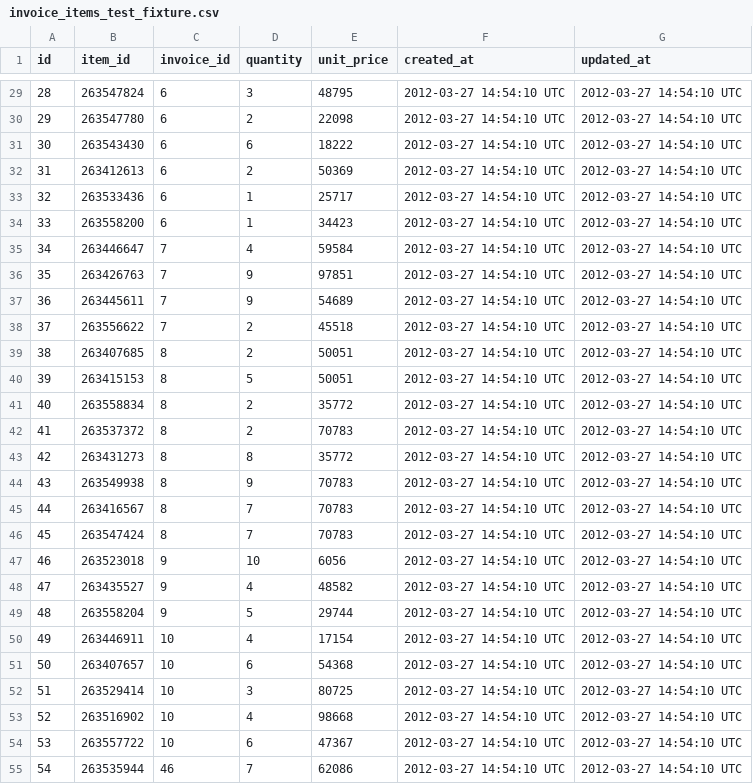
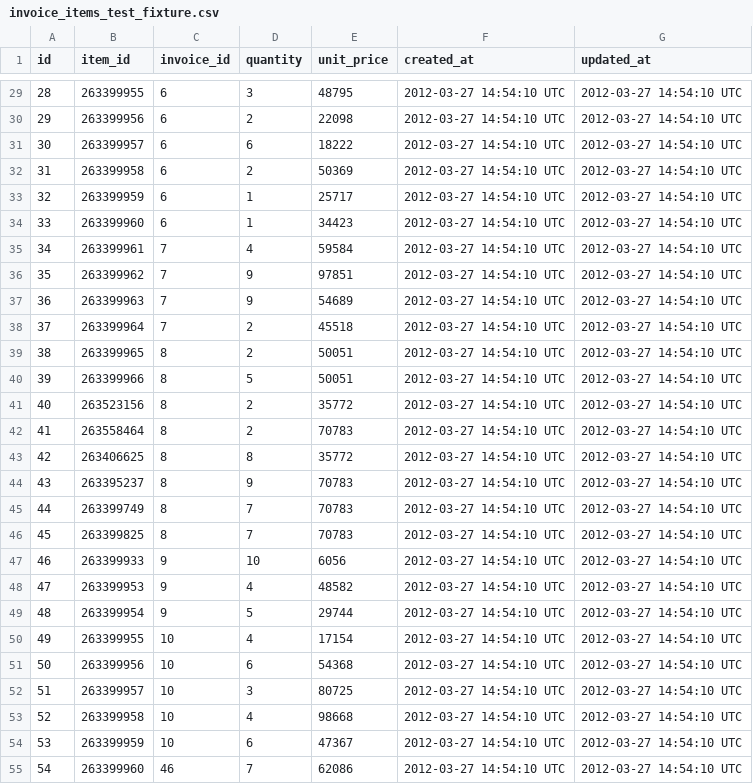
Before and after one commit to lao9/black-thursday-project, a CSV file: test_fixtures/invoice_items_test_fixture.csv, drawn as a sheet; only a part is shown, gaps mark what is left out; the diff covers the shown part only.

```diff
--- a/test_fixtures/invoice_items_test_fixture.csv
+++ b/test_fixtures/invoice_items_test_fixture.csv
@@ -29,27 +29,27 @@ id,item_id,invoice_id,quantity,unit_price,created_at,updated_at
-28,263547824,6,3,48795,2012-03-27 14:54:10 UTC,2012-03-27 14:54:10 UTC
-29,263547780,6,2,22098,2012-03-27 14:54:10 UTC,2012-03-27 14:54:10 UTC
-30,263543430,6,6,18222,2012-03-27 14:54:10 UTC,2012-03-27 14:54:10 UTC
-31,263412613,6,2,50369,2012-03-27 14:54:10 UTC,2012-03-27 14:54:10 UTC
-32,263533436,6,1,25717,2012-03-27 14:54:10 UTC,2012-03-27 14:54:10 UTC
-33,263558200,6,1,34423,2012-03-27 14:54:10 UTC,2012-03-27 14:54:10 UTC
-34,263446647,7,4,59584,2012-03-27 14:54:10 UTC,2012-03-27 14:54:10 UTC
-35,263426763,7,9,97851,2012-03-27 14:54:10 UTC,2012-03-27 14:54:10 UTC
-36,263445611,7,9,54689,2012-03-27 14:54:10 UTC,2012-03-27 14:54:10 UTC
-37,263556622,7,2,45518,2012-03-27 14:54:10 UTC,2012-03-27 14:54:10 UTC
-38,263407685,8,2,50051,2012-03-27 14:54:10 UTC,2012-03-27 14:54:10 UTC
-39,263415153,8,5,50051,2012-03-27 14:54:10 UTC,2012-03-27 14:54:10 UTC
-40,263558834,8,2,35772,2012-03-27 14:54:10 UTC,2012-03-27 14:54:10 UTC
-41,263537372,8,2,70783,2012-03-27 14:54:10 UTC,2012-03-27 14:54:10 UTC
-42,263431273,8,8,35772,2012-03-27 14:54:10 UTC,2012-03-27 14:54:10 UTC
-43,263549938,8,9,70783,2012-03-27 14:54:10 UTC,2012-03-27 14:54:10 UTC
-44,263416567,8,7,70783,2012-03-27 14:54:10 UTC,2012-03-27 14:54:10 UTC
-45,263547424,8,7,70783,2012-03-27 14:54:10 UTC,2012-03-27 14:54:10 UTC
-46,263523018,9,10,6056,2012-03-27 14:54:10 UTC,2012-03-27 14:54:10 UTC
-47,263435527,9,4,48582,2012-03-27 14:54:10 UTC,2012-03-27 14:54:10 UTC
-48,263558204,9,5,29744,2012-03-27 14:54:10 UTC,2012-03-27 14:54:10 UTC
-49,263446911,10,4,17154,2012-03-27 14:54:10 UTC,2012-03-27 14:54:10 UTC
-50,263407657,10,6,54368,2012-03-27 14:54:10 UTC,2012-03-27 14:54:10 UTC
-51,263529414,10,3,80725,2012-03-27 14:54:10 UTC,2012-03-27 14:54:10 UTC
-52,263516902,10,4,98668,2012-03-27 14:54:10 UTC,2012-03-27 14:54:10 UTC
-53,263557722,10,6,47367,2012-03-27 14:54:10 UTC,2012-03-27 14:54:10 UTC
-54,263535944,46,7,62086,2012-03-27 14:54:10 UTC,2012-03-27 14:54:10 UTC
+28,263399955,6,3,48795,2012-03-27 14:54:10 UTC,2012-03-27 14:54:10 UTC
+29,263399956,6,2,22098,2012-03-27 14:54:10 UTC,2012-03-27 14:54:10 UTC
+30,263399957,6,6,18222,2012-03-27 14:54:10 UTC,2012-03-27 14:54:10 UTC
+31,263399958,6,2,50369,2012-03-27 14:54:10 UTC,2012-03-27 14:54:10 UTC
+32,263399959,6,1,25717,2012-03-27 14:54:10 UTC,2012-03-27 14:54:10 UTC
+33,263399960,6,1,34423,2012-03-27 14:54:10 UTC,2012-03-27 14:54:10 UTC
+34,263399961,7,4,59584,2012-03-27 14:54:10 UTC,2012-03-27 14:54:10 UTC
+35,263399962,7,9,97851,2012-03-27 14:54:10 UTC,2012-03-27 14:54:10 UTC
+36,263399963,7,9,54689,2012-03-27 14:54:10 UTC,2012-03-27 14:54:10 UTC
+37,263399964,7,2,45518,2012-03-27 14:54:10 UTC,2012-03-27 14:54:10 UTC
+38,263399965,8,2,50051,2012-03-27 14:54:10 UTC,2012-03-27 14:54:10 UTC
+39,263399966,8,5,50051,2012-03-27 14:54:10 UTC,2012-03-27 14:54:10 UTC
+40,263523156,8,2,35772,2012-03-27 14:54:10 UTC,2012-03-27 14:54:10 UTC
+41,263558464,8,2,70783,2012-03-27 14:54:10 UTC,2012-03-27 14:54:10 UTC
+42,263406625,8,8,35772,2012-03-27 14:54:10 UTC,2012-03-27 14:54:10 UTC
+43,263395237,8,9,70783,2012-03-27 14:54:10 UTC,2012-03-27 14:54:10 UTC
+44,263399749,8,7,70783,2012-03-27 14:54:10 UTC,2012-03-27 14:54:10 UTC
+45,263399825,8,7,70783,2012-03-27 14:54:10 UTC,2012-03-27 14:54:10 UTC
+46,263399933,9,10,6056,2012-03-27 14:54:10 UTC,2012-03-27 14:54:10 UTC
+47,263399953,9,4,48582,2012-03-27 14:54:10 UTC,2012-03-27 14:54:10 UTC
+48,263399954,9,5,29744,2012-03-27 14:54:10 UTC,2012-03-27 14:54:10 UTC
+49,263399955,10,4,17154,2012-03-27 14:54:10 UTC,2012-03-27 14:54:10 UTC
+50,263399956,10,6,54368,2012-03-27 14:54:10 UTC,2012-03-27 14:54:10 UTC
+51,263399957,10,3,80725,2012-03-27 14:54:10 UTC,2012-03-27 14:54:10 UTC
+52,263399958,10,4,98668,2012-03-27 14:54:10 UTC,2012-03-27 14:54:10 UTC
+53,263399959,10,6,47367,2012-03-27 14:54:10 UTC,2012-03-27 14:54:10 UTC
+54,263399960,46,7,62086,2012-03-27 14:54:10 UTC,2012-03-27 14:54:10 UTC
```
Also changed, not shown: 73 edited cells elsewhere in this file, test_fixtures/invoices_test_fixture.csv, test_fixtures/items_test_fixture.csv, 7 other files.
